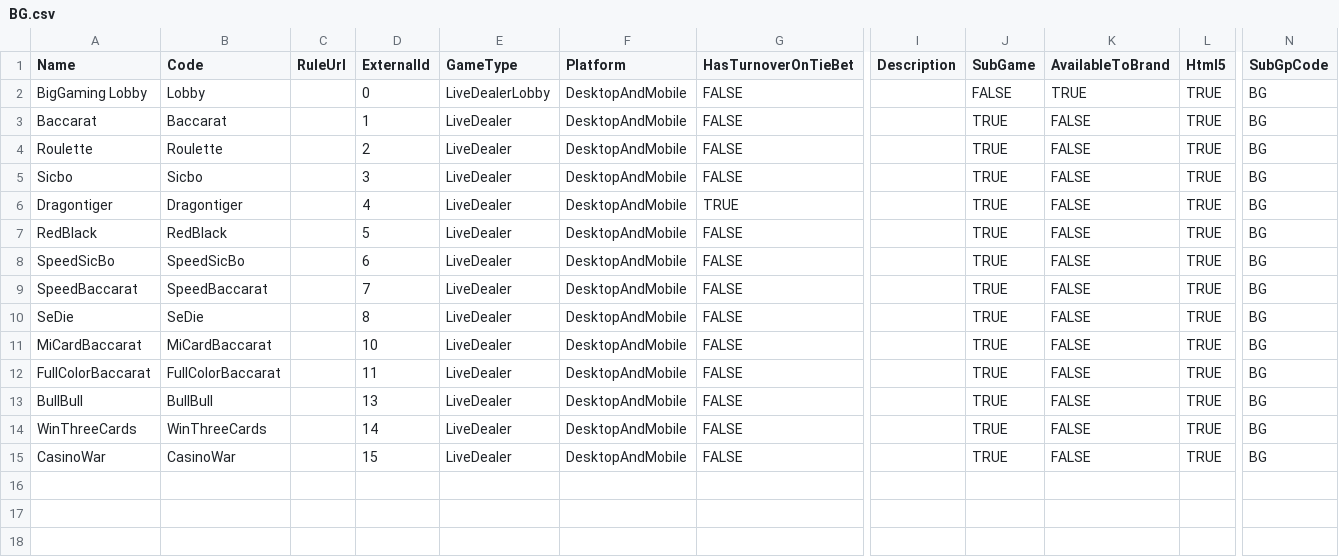
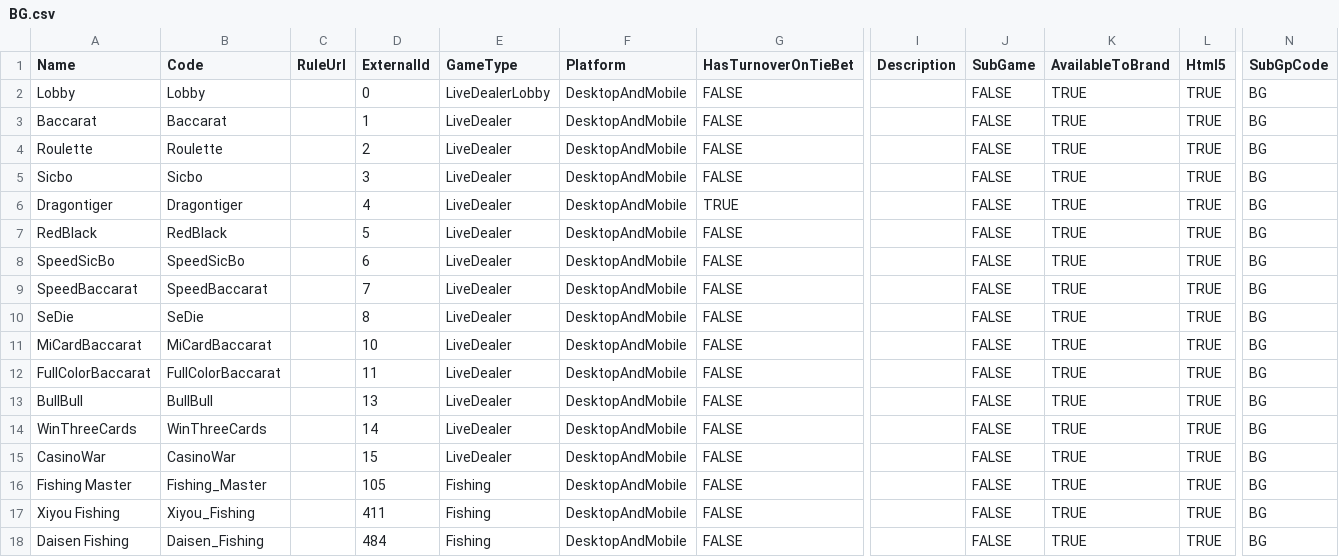
Before and after one commit to starixvn/tgs_rayprosoft_tgs-agent-api, a CSV file: src/Core/DataServices.Tgs/DataInitializers/Games/BG.csv, drawn as a sheet; only a part is shown, gaps mark what is left out; rows hold the shown columns only; the diff names each change by its address in the sheet, - before the commit and + after, or states it on an @@ line.

```diff
--- a/src/Core/DataServices.Tgs/DataInitializers/Games/BG.csv
+++ b/src/Core/DataServices.Tgs/DataInitializers/Games/BG.csv
-A2 (Name): BigGaming Lobby
+A2 (Name): Lobby
-J3:J15 (SubGame): TRUE
+J3:J15 (SubGame): FALSE
-K3:K15 (AvailableToBrand): FALSE
+K3:K15 (AvailableToBrand): TRUE
+row 16: Fishing Master | Fishing_Master |  | 105 | Fishing | DesktopAndMobile | FALSE |  | FALSE | TRUE | TRUE | BG
+row 17: Xiyou Fishing | Xiyou_Fishing |  | 411 | Fishing | DesktopAndMobile | FALSE |  | FALSE | TRUE | TRUE | BG
+row 18: Daisen Fishing | Daisen_Fishing |  | 484 | Fishing | DesktopAndMobile | FALSE |  | FALSE | TRUE | TRUE | BG
```
Also changed, not shown: 4 other files.
